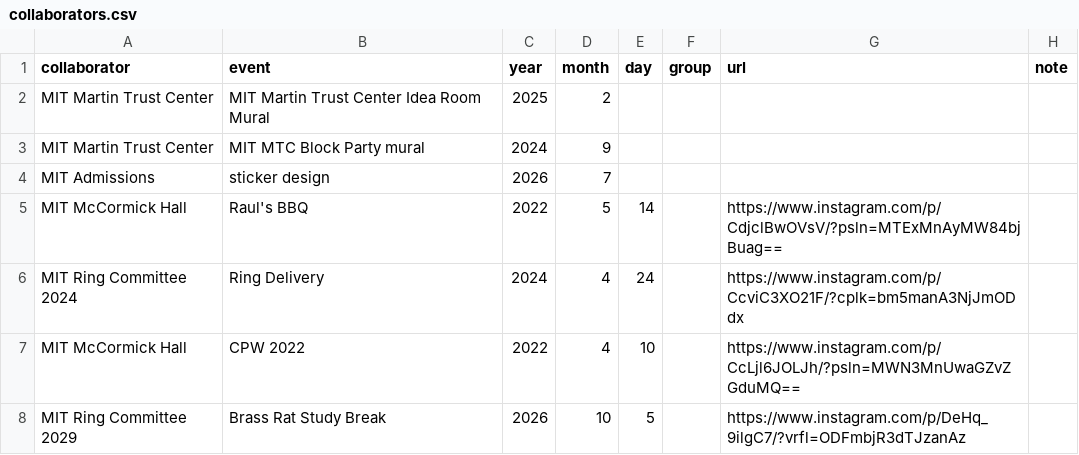
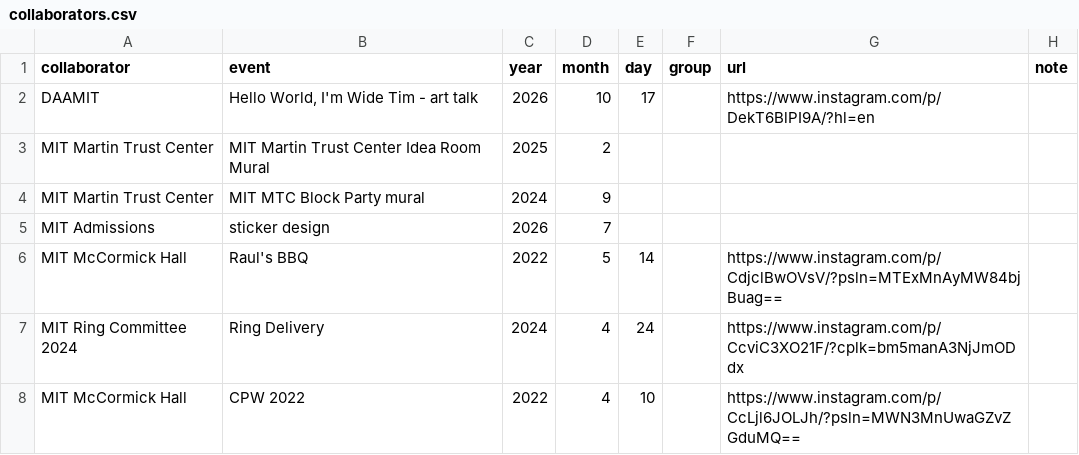
Before and after one commit to mzpianist/wide-tim, a CSV file: src/content/collaborators.csv, drawn as a sheet; only a part is shown; the shorter side is filled out with more unchanged rows.

Commit message:
Past Collaborators: add DAAMIT — Hello World, I'm Wide Tim - art talk
- Past Collaborators: add DAAMIT — Hello World, I'm Wide Tim - art talk

Published from the Wide Tim Editor.

```diff
--- a/src/content/collaborators.csv
+++ b/src/content/collaborators.csv
@@ -1,2 +1,3 @@
 collaborator,event,year,month,day,group,url,note
+DAAMIT,"Hello World, I'm Wide Tim - art talk",2026,10,17,,https://www.instagram.com/p/DekT6BlPI9A/?hl=en,
 MIT Martin Trust Center,MIT Martin Trust Center Idea Room Mural,2025,2,,,,
```
